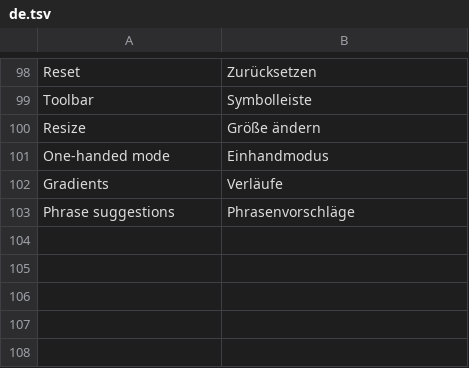
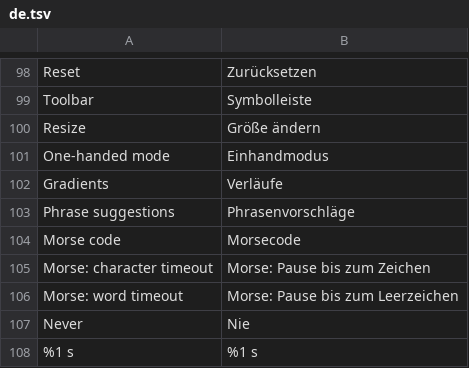
Before and after one commit to M0npet/Tastra, a TSV file: data/i18n/de.tsv, drawn as a sheet; only a part is shown, gaps mark what is left out; the diff names each change by its address in the sheet, - before the commit and + after, or states it on an @@ line.

```diff
--- a/data/i18n/de.tsv
+++ b/data/i18n/de.tsv
+row 104: Morse code | Morsecode
+row 105: Morse: character timeout | Morse: Pause bis zum Zeichen
+row 106: Morse: word timeout | Morse: Pause bis zum Leerzeichen
+row 107: Never | Nie
+row 108: %1 s | %1 s
```
Also changed, not shown: data/i18n/ru.tsv, data/i18n/uk.tsv, 12 other files.
